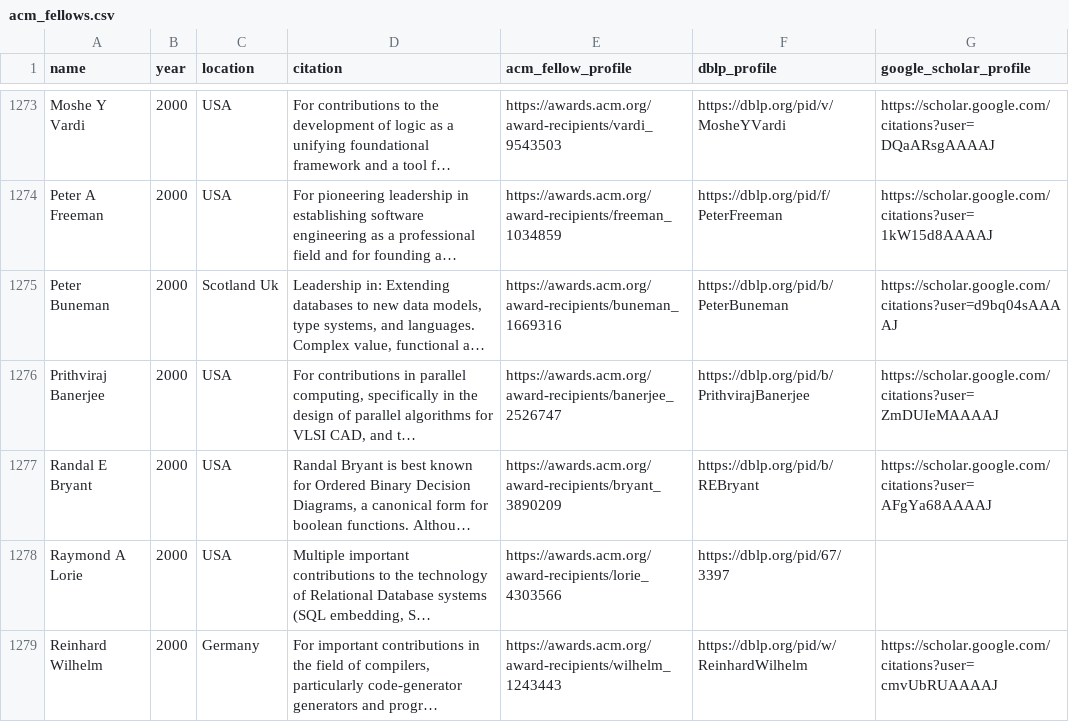
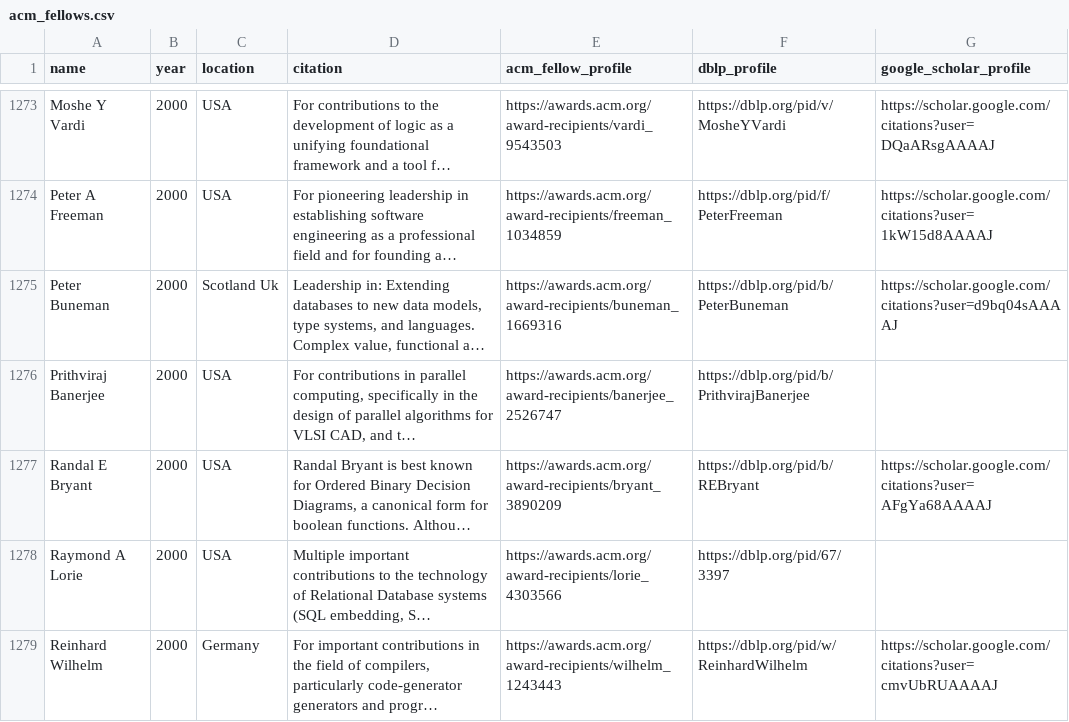
Before and after one commit to lintool/cs-big-cows, a CSV file: data/acm_fellows.csv, drawn as a sheet; only a part is shown, gaps mark what is left out; long unchanged cells end in …; the diff covers the shown part only; the diff names each change by its address in the sheet, - before the commit and + after, or states it on an @@ line.

Commit message:
Refresh ACM Scholar profiles and separate visualization data (#56)

```diff
--- a/data/acm_fellows.csv
+++ b/data/acm_fellows.csv
-G1276 (google_scholar_profile): https://scholar.google.com/citations?user=ZmDUIeMAAAAJ
+G1276 (google_scholar_profile): (empty)
```
Also changed, not shown: 59 edited cells elsewhere in this file, 10 other files.
